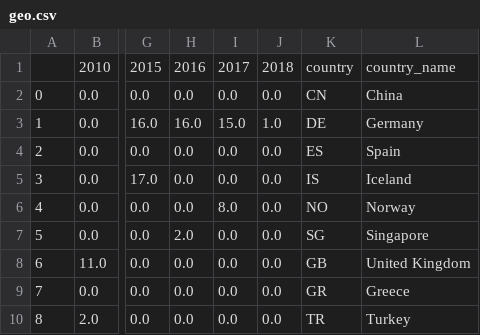
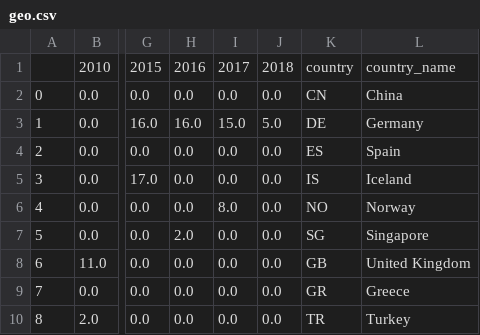
Before and after one commit to haojing9058/FlickrMatch, a CSV file: static/geo.csv, drawn as a sheet; only a part is shown, gaps mark what is left out; the diff names each change by its address in the sheet, - before the commit and + after, or states it on an @@ line.

```diff
--- a/static/geo.csv
+++ b/static/geo.csv
-J3: 1.0
+J3: 5.0
```
Also changed, not shown: static/description.csv, static/tags.csv, 9 other files.
